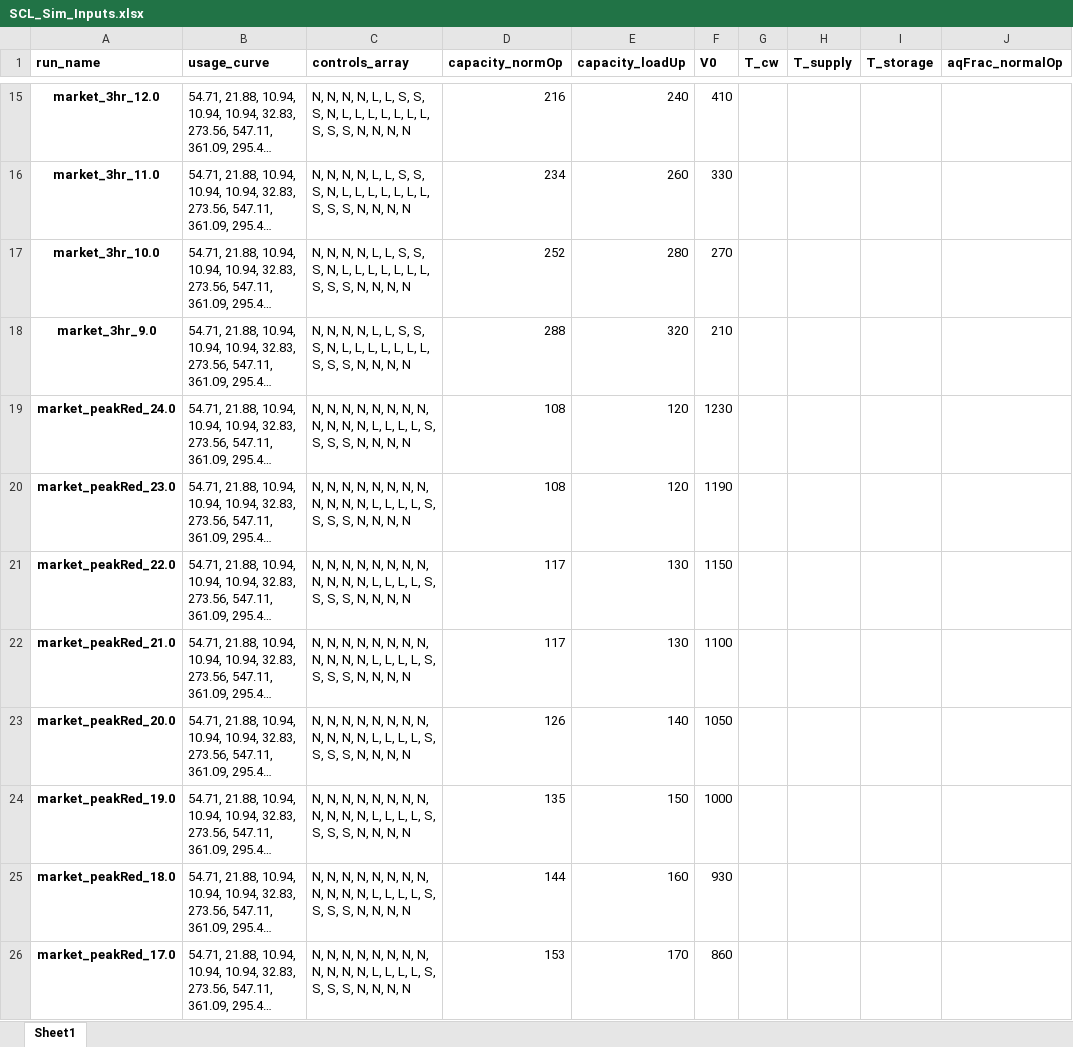
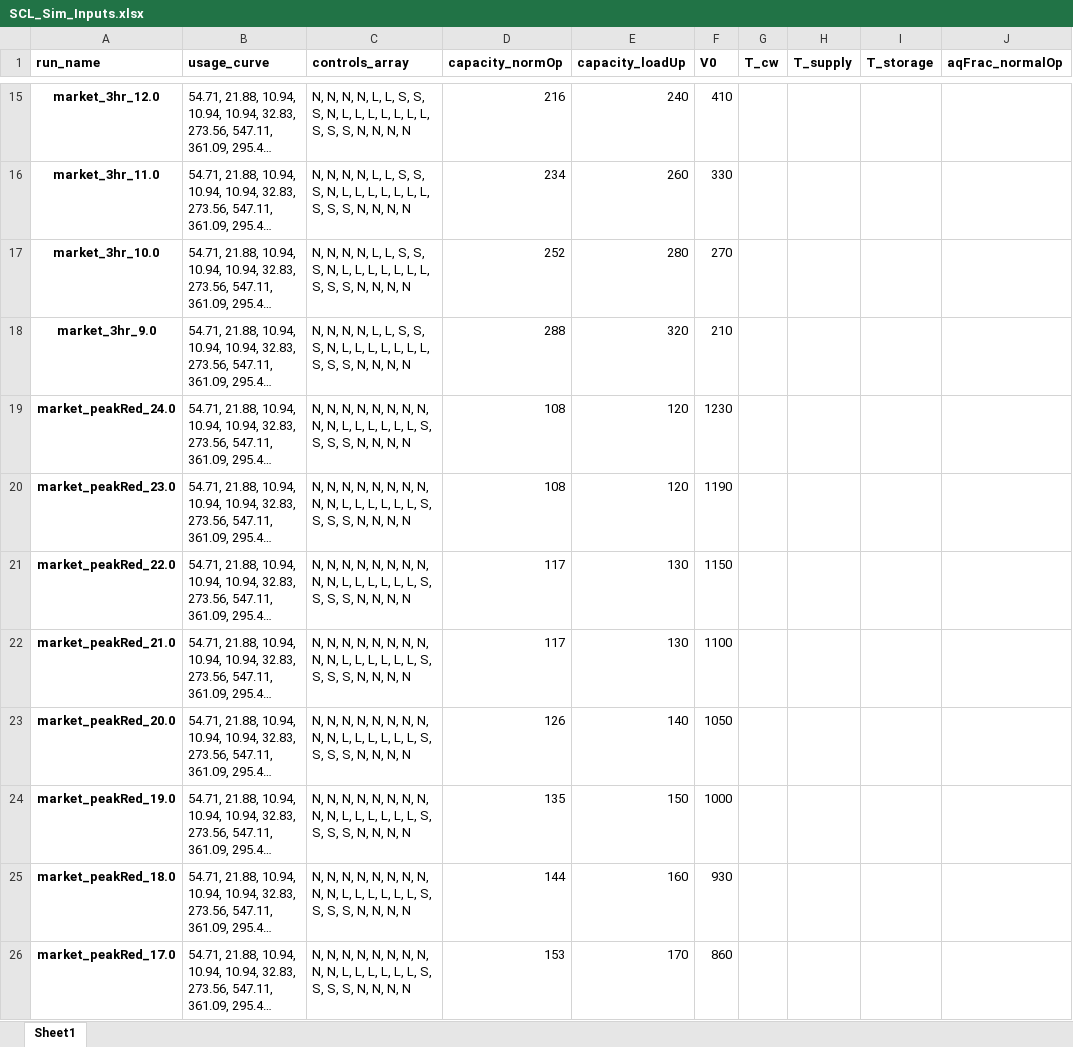
Before and after one commit to EcotopeResearch/HPWHulator, an Excel workbook: SCL_Sim_Inputs.xlsx, sheet Sheet1, drawn as a sheet; only a part is shown, gaps mark what is left out; long unchanged cells end in …; values as stored, in another font and other column widths than the file's, no borders; the diff covers the shown part only; the diff names each change by its address in the sheet, - before the commit and + after, or states it on an @@ line.

Commit message:
Adjust load up settings

```diff
--- a/SCL_Sim_Inputs.xlsx (sheet Sheet1)
+++ b/SCL_Sim_Inputs.xlsx (sheet Sheet1)
-C19:C26 (controls_array): …N, N, N, N, L, L,…
+C19:C26 (controls_array): …N, N, L, L, L, L,…
```
Also changed, not shown: 17 edited cells elsewhere in this sheet, SCL_Results.xlsx, 1 other file.
